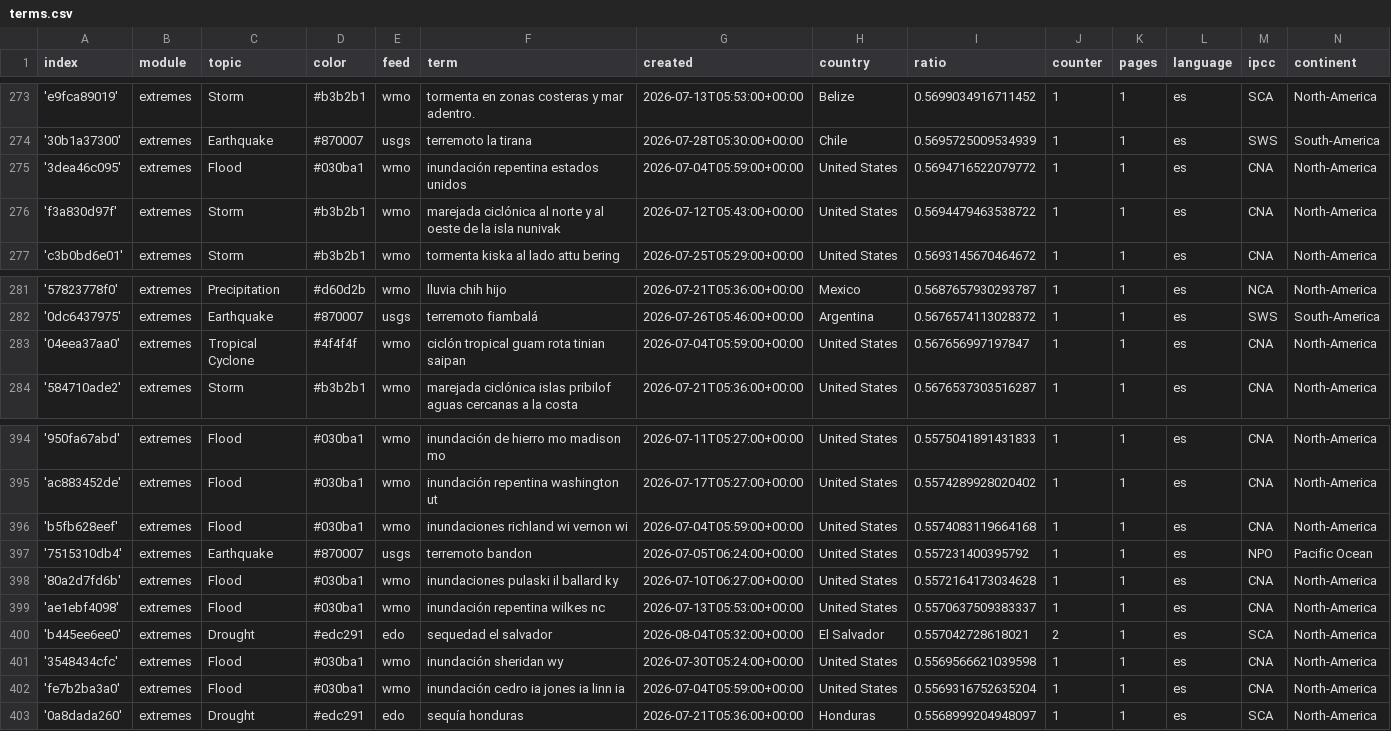
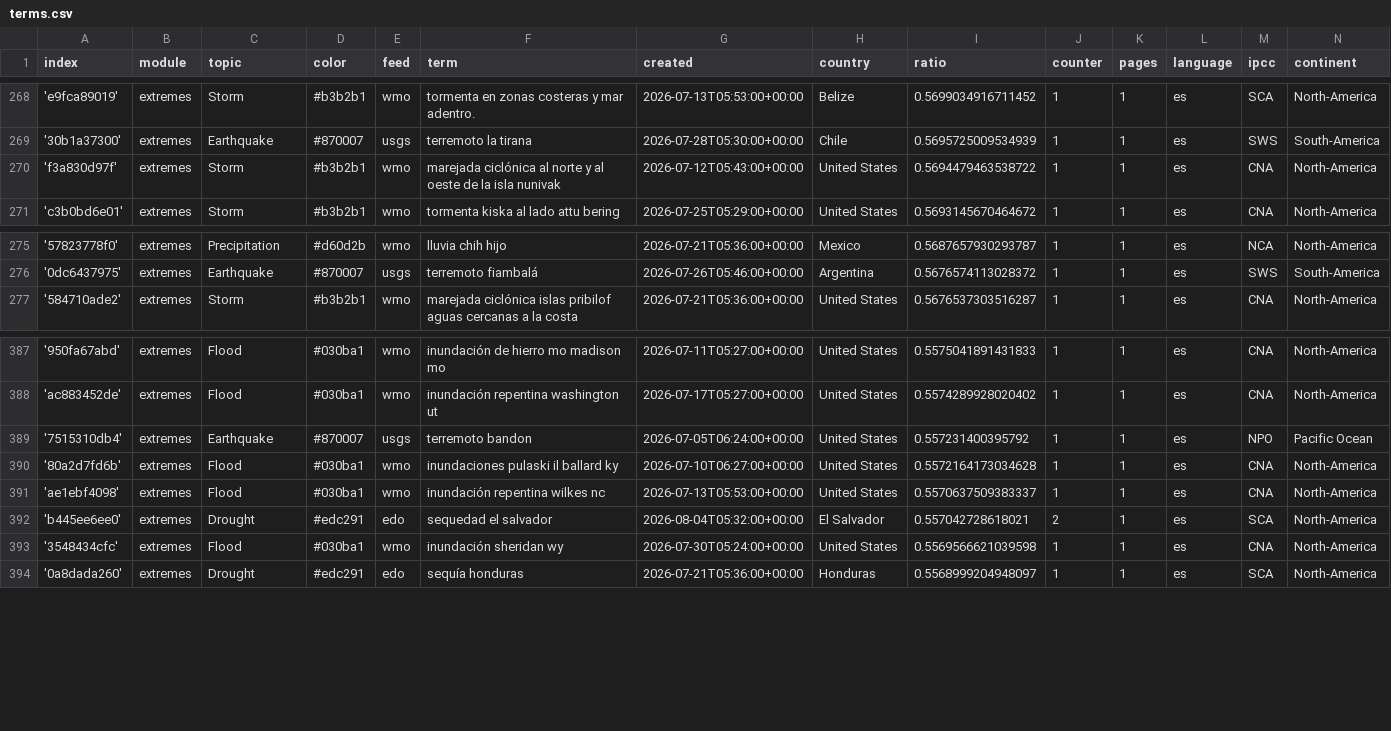
Before and after one commit to jannikdo28-news/spanishExtremes, a CSV file: terms.csv, drawn as a sheet; only a part is shown, gaps mark what is left out; the diff covers the shown part only.

```diff
--- a/terms.csv
+++ b/terms.csv
@@ -274,3 +269,2 @@ index,module,topic,color,feed,term,created,country,ratio,counter,pages,language,
 '30b1a37300',extremes,Earthquake,#870007,usgs,terremoto la tirana,2026-07-28T05:30:00+00:00,Chile,0.5695725009534939,1,1,es,SWS,South-America
-'3dea46c095',extremes,Flood,#030ba1,wmo,inundación repentina estados unidos,2026-07-04T05:59:00+00:00,United States,0.5694716522079772,1,1,es,CNA,North-America
 'f3a830d97f',extremes,Storm,#b3b2b1,wmo,marejada ciclónica al norte y al oeste de la isla nunivak,2026-07-12T05:43:00+00:00,United States,0.5694479463538722,1,1,es,CNA,North-America
@@ -282,3 +276,2 @@ index,module,topic,color,feed,term,created,country,ratio,counter,pages,language,
 '0dc6437975',extremes,Earthquake,#870007,usgs,terremoto fiambalá,2026-07-26T05:46:00+00:00,Argentina,0.5676574113028372,1,1,es,SWS,South-America
-'04eea37aa0',extremes,Tropical Cyclone,#4f4f4f,wmo,ciclón tropical guam rota tinian saipan,2026-07-04T05:59:00+00:00,United States,0.567656997197847,1,1,es,CNA,North-America
 '584710ade2',extremes,Storm,#b3b2b1,wmo,marejada ciclónica islas pribilof aguas cercanas a la costa,2026-07-21T05:36:00+00:00,United States,0.5676537303516287,1,1,es,CNA,North-America
@@ -395,3 +388,2 @@ index,module,topic,color,feed,term,created,country,ratio,counter,pages,language,
 'ac883452de',extremes,Flood,#030ba1,wmo,inundación repentina washington ut,2026-07-17T05:27:00+00:00,United States,0.5574289928020402,1,1,es,CNA,North-America
-'b5fb628eef',extremes,Flood,#030ba1,wmo,inundaciones richland wi vernon wi,2026-07-04T05:59:00+00:00,United States,0.5574083119664168,1,1,es,CNA,North-America
 '7515310db4',extremes,Earthquake,#870007,usgs,terremoto bandon,2026-07-05T06:24:00+00:00,United States,0.557231400395792,1,1,es,NPO,Pacific Ocean
@@ -401,3 +393,2 @@ index,module,topic,color,feed,term,created,country,ratio,counter,pages,language,
 '3548434cfc',extremes,Flood,#030ba1,wmo,inundación sheridan wy,2026-07-30T05:24:00+00:00,United States,0.5569566621039598,1,1,es,CNA,North-America
-'fe7b2ba3a0',extremes,Flood,#030ba1,wmo,inundación cedro ia jones ia linn ia,2026-07-04T05:59:00+00:00,United States,0.5569316752635204,1,1,es,CNA,North-America
 '0a8dada260',extremes,Drought,#edc291,edo,sequía honduras,2026-07-21T05:36:00+00:00,Honduras,0.5568999204948097,1,1,es,SCA,North-America
```
Also changed, not shown: 1 added row and 6 removed rows elsewhere in this file.
